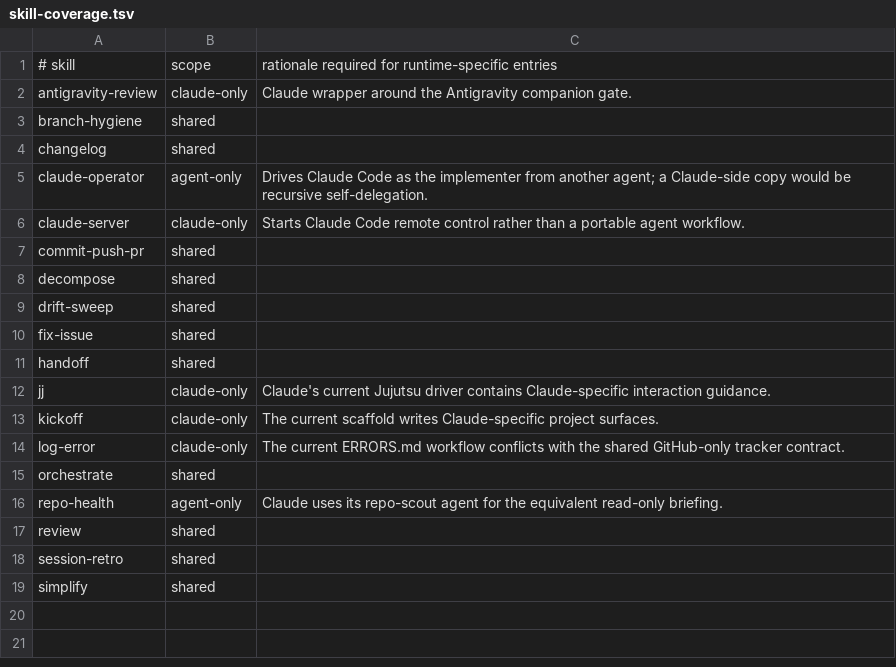
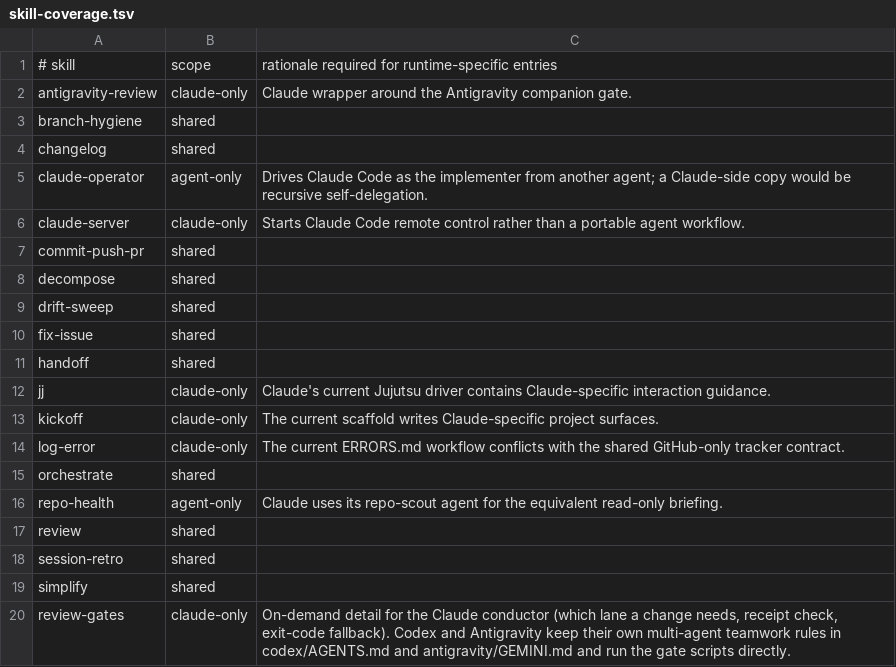
Before and after one commit to jckeen/dotfiles, a TSV file: agents/skill-coverage.tsv, drawn as a sheet.

```diff
--- a/agents/skill-coverage.tsv
+++ b/agents/skill-coverage.tsv
@@ -19 +19,2 @@ session-retro	shared
 simplify	shared
+review-gates	claude-only	On-demand detail for the Claude conductor (which lane a change needs, receipt check, exit-code fallback). Codex and Antigravity keep their own multi-agent teamwork rules in codex/AGENTS.md and antigravity/GEMINI.md and run the gate scripts directly.
```
Also changed, not shown: 8 other files.
